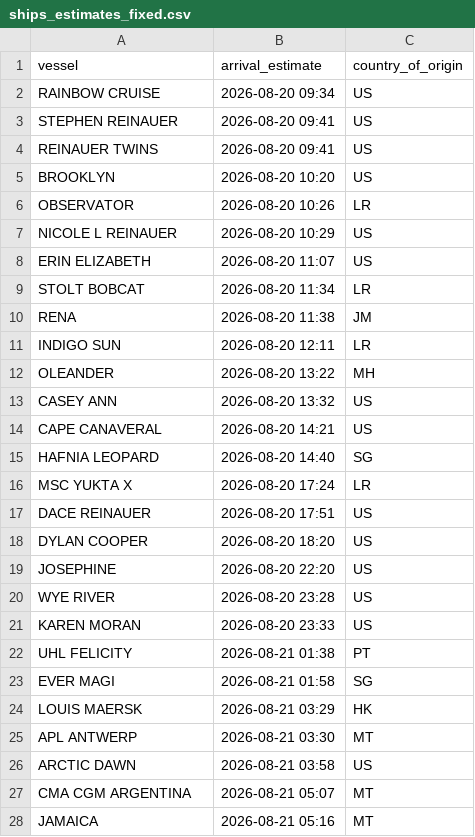
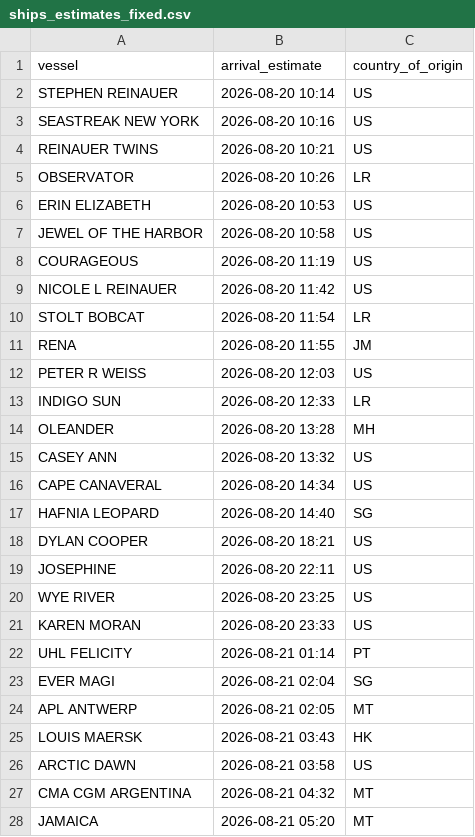
Before and after one commit to natalierjonas/FOC_NYC, a CSV file: ships_estimates_fixed.csv, drawn as a sheet; only a part is shown; the diff covers the shown part only.

```diff
--- a/ships_estimates_fixed.csv
+++ b/ships_estimates_fixed.csv
@@ -1,28 +1,28 @@
 vessel,arrival_estimate,country_of_origin
-RAINBOW CRUISE,2026-08-20 09:34,US
-STEPHEN REINAUER,2026-08-20 09:41,US
-REINAUER TWINS,2026-08-20 09:41,US
-BROOKLYN,2026-08-20 10:20,US
+STEPHEN REINAUER,2026-08-20 10:14,US
+SEASTREAK NEW YORK,2026-08-20 10:16,US
+REINAUER TWINS,2026-08-20 10:21,US
 OBSERVATOR,2026-08-20 10:26,LR
-NICOLE L REINAUER,2026-08-20 10:29,US
-ERIN ELIZABETH,2026-08-20 11:07,US
-STOLT BOBCAT,2026-08-20 11:34,LR
-RENA,2026-08-20 11:38,JM
-INDIGO SUN,2026-08-20 12:11,LR
-OLEANDER,2026-08-20 13:22,MH
+ERIN ELIZABETH,2026-08-20 10:53,US
+JEWEL OF THE HARBOR,2026-08-20 10:58,US
+COURAGEOUS,2026-08-20 11:19,US
+NICOLE L REINAUER,2026-08-20 11:42,US
+STOLT BOBCAT,2026-08-20 11:54,LR
+RENA,2026-08-20 11:55,JM
+PETER R WEISS,2026-08-20 12:03,US
+INDIGO SUN,2026-08-20 12:33,LR
+OLEANDER,2026-08-20 13:28,MH
 CASEY ANN,2026-08-20 13:32,US
-CAPE CANAVERAL,2026-08-20 14:21,US
+CAPE CANAVERAL,2026-08-20 14:34,US
 HAFNIA LEOPARD,2026-08-20 14:40,SG
-MSC YUKTA X,2026-08-20 17:24,LR
-DACE REINAUER,2026-08-20 17:51,US
-DYLAN COOPER,2026-08-20 18:20,US
-JOSEPHINE,2026-08-20 22:20,US
-WYE RIVER,2026-08-20 23:28,US
+DYLAN COOPER,2026-08-20 18:21,US
+JOSEPHINE,2026-08-20 22:11,US
+WYE RIVER,2026-08-20 23:25,US
 KAREN MORAN,2026-08-20 23:33,US
-UHL FELICITY,2026-08-21 01:38,PT
-EVER MAGI,2026-08-21 01:58,SG
-LOUIS MAERSK,2026-08-21 03:29,HK
-APL ANTWERP,2026-08-21 03:30,MT
+UHL FELICITY,2026-08-21 01:14,PT
+EVER MAGI,2026-08-21 02:04,SG
+APL ANTWERP,2026-08-21 02:05,MT
+LOUIS MAERSK,2026-08-21 03:43,HK
 ARCTIC DAWN,2026-08-21 03:58,US
-CMA CGM ARGENTINA,2026-08-21 05:07,MT
-JAMAICA,2026-08-21 05:16,MT
+CMA CGM ARGENTINA,2026-08-21 04:32,MT
+JAMAICA,2026-08-21 05:20,MT
```
Also changed, not shown: 11 added rows, 9 removed rows and 28 edited cells elsewhere in this file, filtered_ships.csv.
